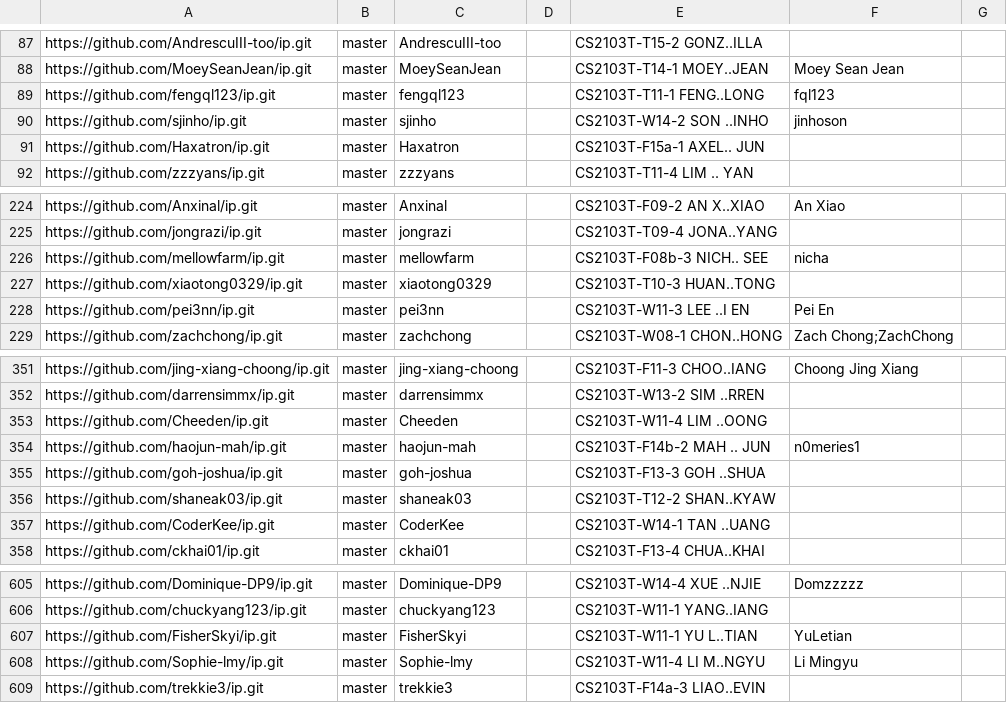
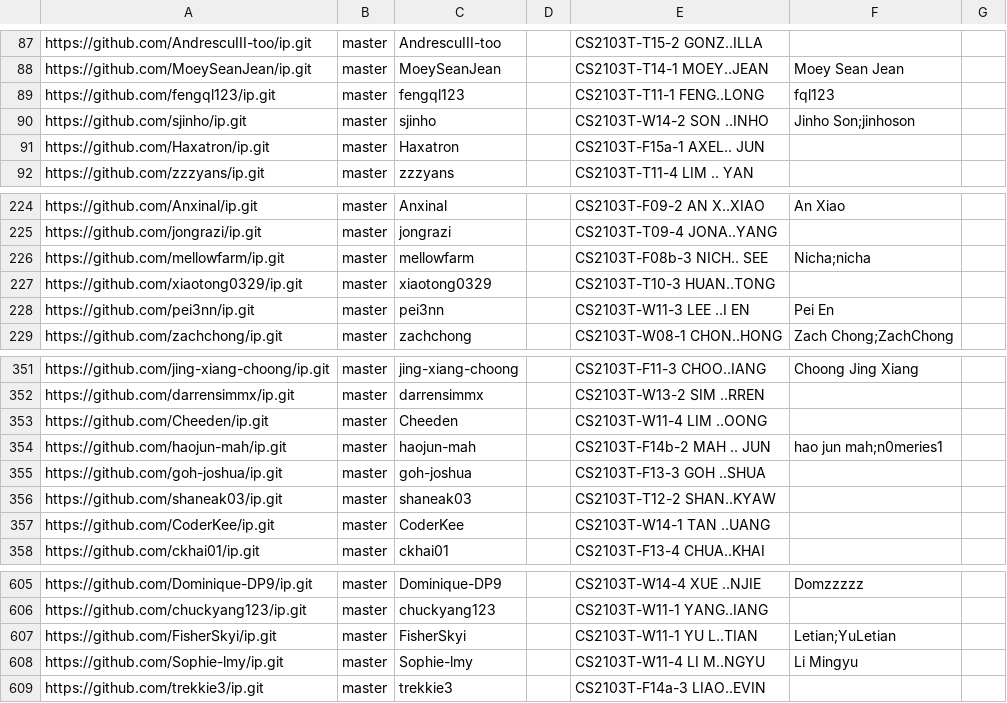
Before and after one commit to nus-cs2103-AY2526S1/ip-dashboard, a CSV file: config/author-config.csv, drawn as a sheet; only a part is shown, gaps mark what is left out.

Commit message:
Update configs

```diff
--- a/config/author-config.csv
+++ b/config/author-config.csv
@@ -89,3 +89,3 @@ https://github.com/MoeySeanJean/ip.git,master,MoeySeanJean,,CS2103T-T14-1 MOEY..
 https://github.com/fengql123/ip.git,master,fengql123,,CS2103T-T11-1 FENG..LONG,fql123,
-https://github.com/sjinho/ip.git,master,sjinho,,CS2103T-W14-2 SON ..INHO,jinhoson,
+https://github.com/sjinho/ip.git,master,sjinho,,CS2103T-W14-2 SON ..INHO,Jinho Son;jinhoson,
 https://github.com/Haxatron/ip.git,master,Haxatron,,CS2103T-F15a-1 AXEL.. JUN,,
@@ -225,3 +225,3 @@ https://github.com/Anxinal/ip.git,master,Anxinal,,CS2103T-F09-2 AN X..XIAO,An Xi
 https://github.com/jongrazi/ip.git,master,jongrazi,,CS2103T-T09-4 JONA..YANG,,
-https://github.com/mellowfarm/ip.git,master,mellowfarm,,CS2103T-F08b-3 NICH.. SEE,nicha,
+https://github.com/mellowfarm/ip.git,master,mellowfarm,,CS2103T-F08b-3 NICH.. SEE,Nicha;nicha,
 https://github.com/xiaotong0329/ip.git,master,xiaotong0329,,CS2103T-T10-3 HUAN..TONG,,
@@ -353,3 +353,3 @@ https://github.com/darrensimmx/ip.git,master,darrensimmx,,CS2103T-W13-2 SIM ..RR
 https://github.com/Cheeden/ip.git,master,Cheeden,,CS2103T-W11-4 LIM ..OONG,,
-https://github.com/haojun-mah/ip.git,master,haojun-mah,,CS2103T-F14b-2 MAH .. JUN,n0meries1,
+https://github.com/haojun-mah/ip.git,master,haojun-mah,,CS2103T-F14b-2 MAH .. JUN,hao jun mah;n0meries1,
 https://github.com/goh-joshua/ip.git,master,goh-joshua,,CS2103T-F13-3 GOH ..SHUA,,
@@ -606,3 +606,3 @@ https://github.com/Dominique-DP9/ip.git,master,Dominique-DP9,,CS2103T-W14-4 XUE
 https://github.com/chuckyang123/ip.git,master,chuckyang123,,CS2103T-W11-1 YANG..IANG,,
-https://github.com/FisherSkyi/ip.git,master,FisherSkyi,,CS2103T-W11-1 YU L..TIAN,YuLetian,
+https://github.com/FisherSkyi/ip.git,master,FisherSkyi,,CS2103T-W11-1 YU L..TIAN,Letian;YuLetian,
 https://github.com/Sophie-lmy/ip.git,master,Sophie-lmy,,CS2103T-W11-4 LI M..NGYU,Li Mingyu,
```
